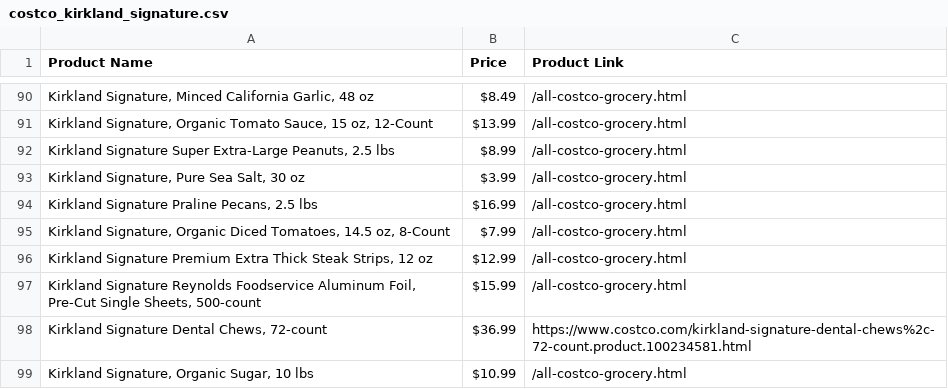
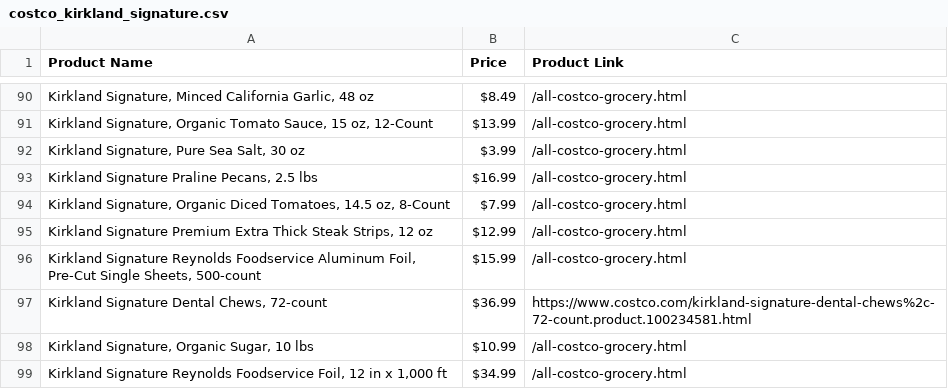
Before and after one commit to ggmu00/CostcoBJsWebsweeperToCSV, a CSV file: costco_kirkland_signature.csv, drawn as a sheet; only a part is shown, gaps mark what is left out; the shorter side is filled out with more unchanged rows; the diff names each change by its address in the sheet, - before the commit and + after, or states it on an @@ line.

```diff
--- a/costco_kirkland_signature.csv
+++ b/costco_kirkland_signature.csv
-row 92: Kirkland Signature Super Extra-Large Peanuts, 2.5 lbs | $8.99 | /all-costco-grocery.html
```
Also changed, not shown: 3 other files.
